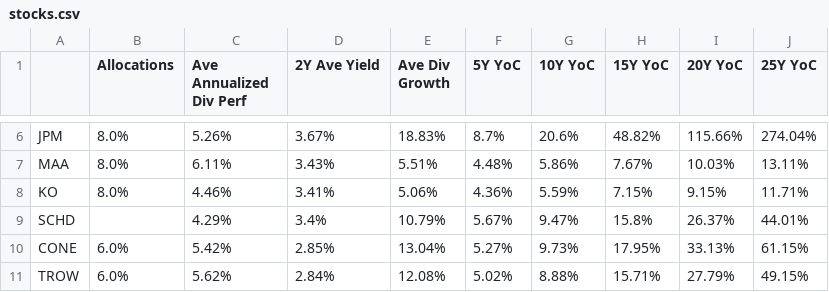
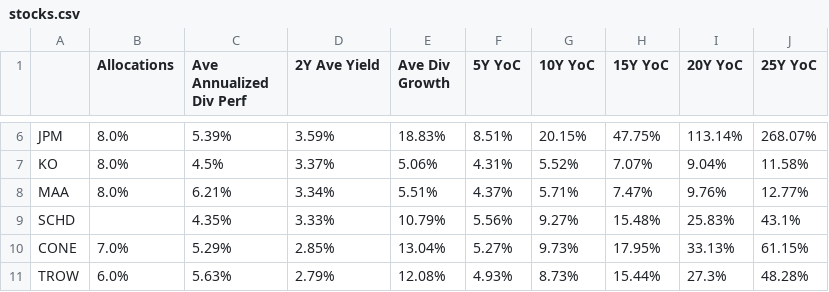
Before and after one commit to mucolon/opt-portfolio, a CSV file: data/stocks.csv, drawn as a sheet; only a part is shown, gaps mark what is left out; removed rows and columns are numbered as before the commit, all else as after; the diff covers the shown part only; the diff names each change by its address in the sheet, - before the commit and + after, or states it on an @@ line.

```diff
--- a/data/stocks.csv
+++ b/data/stocks.csv
-C6 (Ave Annualized Div Perf): 5.26%
+C6 (Ave Annualized Div Perf): 5.39%
-D6 (2Y Ave Yield): 3.67%
+D6 (2Y Ave Yield): 3.59%
-F6 (5Y YoC): 8.7%
+F6 (5Y YoC): 8.51%
-G6 (10Y YoC): 20.6%
+G6 (10Y YoC): 20.15%
-H6 (15Y YoC): 48.82%
+H6 (15Y YoC): 47.75%
-I6 (20Y YoC): 115.66%
+I6 (20Y YoC): 113.14%
-J6 (25Y YoC): 274.04%
+J6 (25Y YoC): 268.07%
-row 7: MAA | 8.0% | 6.11% | 3.43% | 5.51% | 4.48% | 5.86% | 7.67% | 10.03% | 13.11%
-C7 (Ave Annualized Div Perf): 4.46%
+C7 (Ave Annualized Div Perf): 4.5%
-D7 (2Y Ave Yield): 3.41%
+D7 (2Y Ave Yield): 3.37%
-F7 (5Y YoC): 4.36%
+F7 (5Y YoC): 4.31%
-G7 (10Y YoC): 5.59%
+G7 (10Y YoC): 5.52%
-H7 (15Y YoC): 7.15%
+H7 (15Y YoC): 7.07%
-I7 (20Y YoC): 9.15%
+I7 (20Y YoC): 9.04%
-J7 (25Y YoC): 11.71%
+J7 (25Y YoC): 11.58%
+row 8: MAA | 8.0% | 6.21% | 3.34% | 5.51% | 4.37% | 5.71% | 7.47% | 9.76% | 12.77%
-C9 (Ave Annualized Div Perf): 4.29%
+C9 (Ave Annualized Div Perf): 4.35%
-D9 (2Y Ave Yield): 3.4%
+D9 (2Y Ave Yield): 3.33%
-F9 (5Y YoC): 5.67%
+F9 (5Y YoC): 5.56%
-G9 (10Y YoC): 9.47%
+G9 (10Y YoC): 9.27%
-H9 (15Y YoC): 15.8%
+H9 (15Y YoC): 15.48%
-I9 (20Y YoC): 26.37%
+I9 (20Y YoC): 25.83%
-J9 (25Y YoC): 44.01%
+J9 (25Y YoC): 43.1%
-B10 (Allocations): 6.0%
+B10 (Allocations): 7.0%
-C10 (Ave Annualized Div Perf): 5.42%
+C10 (Ave Annualized Div Perf): 5.29%
-C11 (Ave Annualized Div Perf): 5.62%
+C11 (Ave Annualized Div Perf): 5.63%
-D11 (2Y Ave Yield): 2.84%
+D11 (2Y Ave Yield): 2.79%
-F11 (5Y YoC): 5.02%
+F11 (5Y YoC): 4.93%
-G11 (10Y YoC): 8.88%
+G11 (10Y YoC): 8.73%
-H11 (15Y YoC): 15.71%
+H11 (15Y YoC): 15.44%
-I11 (20Y YoC): 27.79%
+I11 (20Y YoC): 27.3%
-J11 (25Y YoC): 49.15%
+J11 (25Y YoC): 48.28%
```
Also changed, not shown: 58 edited cells elsewhere in this file, 3 other files.
